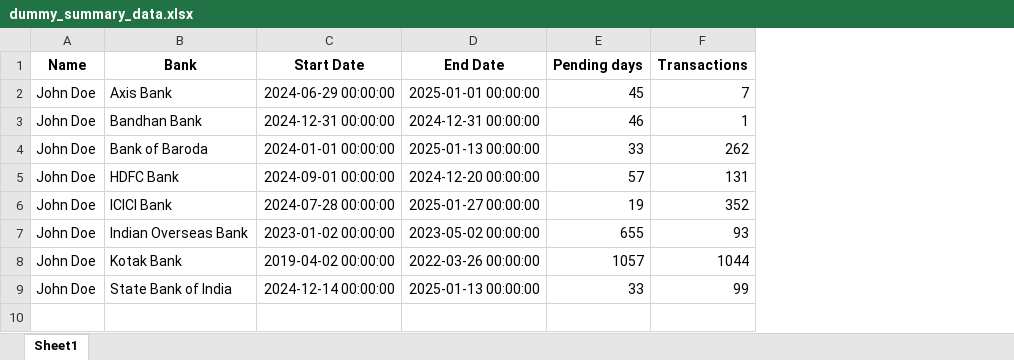
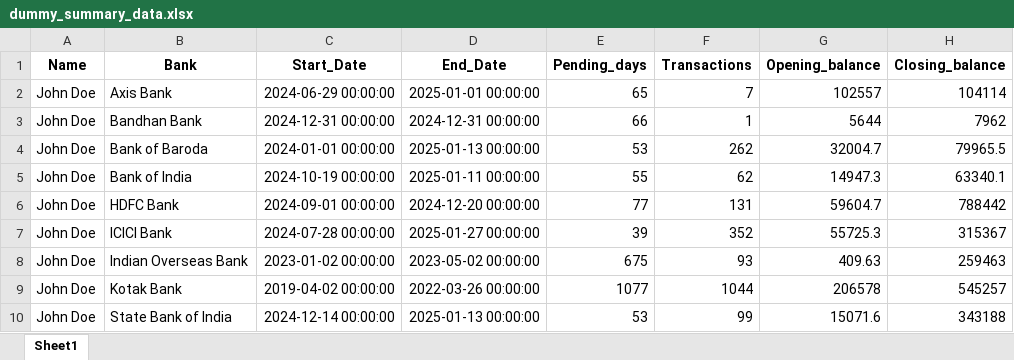
Before and after one commit to thakkarchintan/Bank_Statemants_Automation, an Excel workbook: assets/other/dummy_summary_data.xlsx, sheet Sheet1, drawn as a sheet; values as stored, in another font and other column widths than the file's, no borders; removed rows and columns are numbered as before the commit, all else as after; the diff names each change by its address in the sheet, - before the commit and + after, or states it on an @@ line.

```diff
--- a/assets/other/dummy_summary_data.xlsx (sheet Sheet1)
+++ b/assets/other/dummy_summary_data.xlsx (sheet Sheet1)
-column E (Pending days), rows 2-9: 45 | 46 | 33 | 57 | 19 | 655 | 1057 | 33
+column E (Pending_days), rows 2-4: 65 | 66 | 53; rows 6-10: 77 | 39 | 675 | 1077 | 53
+column G (Opening_balance), rows 2-4: 102557 | 5644 | 32004.7; rows 6-10: 59604.7 | 55725.3 | 409.63 | 206578 | 15071.6
+column H (Closing_balance), rows 2-4: 104114 | 7962 | 79965.5; rows 6-10: 788442 | 315367 | 259463 | 545257 | 343188
-C1: Start Date
+C1: Start_Date
-D1: End Date
+D1: End_Date
+row 5: John Doe | Bank of India | 2024-10-19 00:00:00 | 2025-01-11 00:00:00 | 55 | 62 | 14947.3 | 63340.1
```
Also changed, not shown: assets/other/dummy_data.xlsx.
